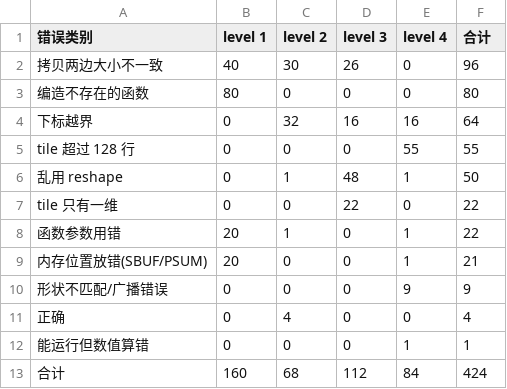
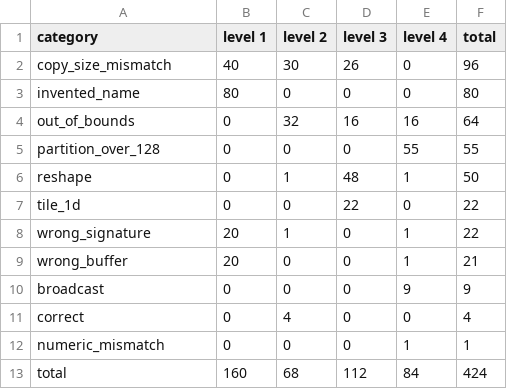
Before and after one commit to yahavb/trainium-agent-labs, a CSV file: analysis/baseline_seat116_summary.csv, drawn as a sheet.

```diff
--- a/analysis/baseline_seat116_summary.csv
+++ b/analysis/baseline_seat116_summary.csv
@@ -1,13 +1,13 @@
-错误类别,level 1,level 2,level 3,level 4,合计
-拷贝两边大小不一致,40,30,26,0,96
-编造不存在的函数,80,0,0,0,80
-下标越界,0,32,16,16,64
-tile 超过 128 行,0,0,0,55,55
-乱用 reshape,0,1,48,1,50
-tile 只有一维,0,0,22,0,22
-函数参数用错,20,1,0,1,22
-内存位置放错(SBUF/PSUM),20,0,0,1,21
-形状不匹配/广播错误,0,0,0,9,9
-正确,0,4,0,0,4
-能运行但数值算错,0,0,0,1,1
-合计,160,68,112,84,424
+category,level 1,level 2,level 3,level 4,total
+copy_size_mismatch,40,30,26,0,96
+invented_name,80,0,0,0,80
+out_of_bounds,0,32,16,16,64
+partition_over_128,0,0,0,55,55
+reshape,0,1,48,1,50
+tile_1d,0,0,22,0,22
+wrong_signature,20,1,0,1,22
+wrong_buffer,20,0,0,1,21
+broadcast,0,0,0,9,9
+correct,0,4,0,0,4
+numeric_mismatch,0,0,0,1,1
+total,160,68,112,84,424
```
Also changed, not shown: analysis/baseline_seat116_attempts.csv, 4 other files.
